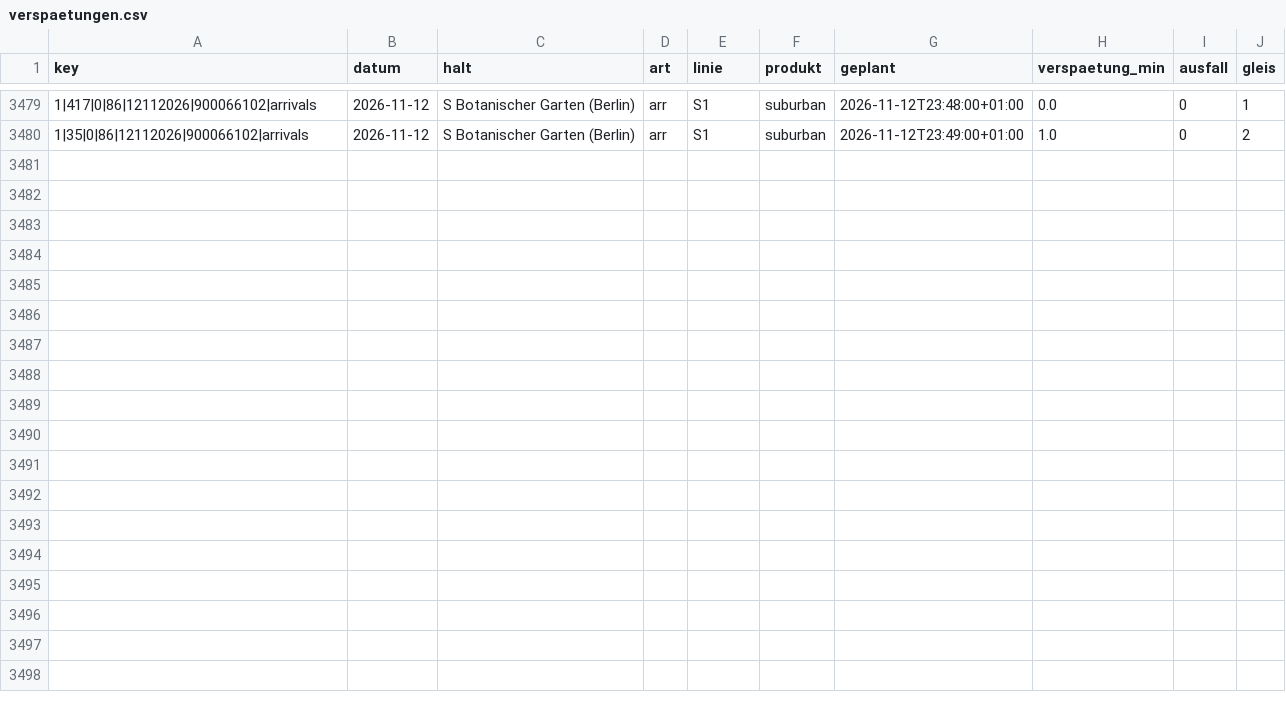
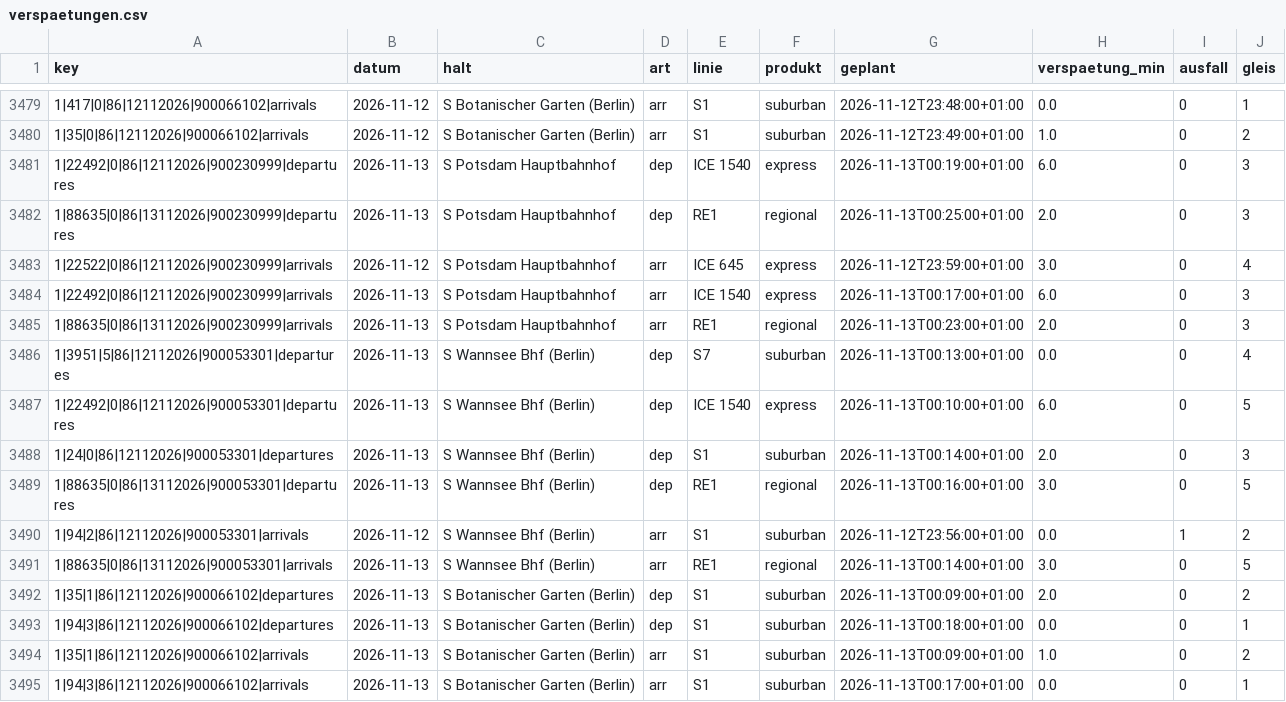
Before and after one commit to carlstadie/Pendelplan, a CSV file: data/verspaetungen.csv, drawn as a sheet; only a part is shown, gaps mark what is left out.

```diff
--- a/data/verspaetungen.csv
+++ b/data/verspaetungen.csv
@@ -3480 +3480,16 @@ key,datum,halt,art,linie,produkt,geplant,verspaetung_min,ausfall,gleis
 1|35|0|86|12112026|900066102|arrivals,2026-11-12,S Botanischer Garten (Berlin),arr,S1,suburban,2026-11-12T23:49:00+01:00,1.0,0,2
+1|22492|0|86|12112026|900230999|departures,2026-11-13,S Potsdam Hauptbahnhof,dep,ICE 1540,express,2026-11-13T00:19:00+01:00,6.0,0,3
+1|88635|0|86|13112026|900230999|departures,2026-11-13,S Potsdam Hauptbahnhof,dep,RE1,regional,2026-11-13T00:25:00+01:00,2.0,0,3
+1|22522|0|86|12112026|900230999|arrivals,2026-11-12,S Potsdam Hauptbahnhof,arr,ICE 645,express,2026-11-12T23:59:00+01:00,3.0,0,4
+1|22492|0|86|12112026|900230999|arrivals,2026-11-13,S Potsdam Hauptbahnhof,arr,ICE 1540,express,2026-11-13T00:17:00+01:00,6.0,0,3
+1|88635|0|86|13112026|900230999|arrivals,2026-11-13,S Potsdam Hauptbahnhof,arr,RE1,regional,2026-11-13T00:23:00+01:00,2.0,0,3
+1|3951|5|86|12112026|900053301|departures,2026-11-13,S Wannsee Bhf (Berlin),dep,S7,suburban,2026-11-13T00:13:00+01:00,0.0,0,4
+1|22492|0|86|12112026|900053301|departures,2026-11-13,S Wannsee Bhf (Berlin),dep,ICE 1540,express,2026-11-13T00:10:00+01:00,6.0,0,5
+1|24|0|86|12112026|900053301|departures,2026-11-13,S Wannsee Bhf (Berlin),dep,S1,suburban,2026-11-13T00:14:00+01:00,2.0,0,3
+1|88635|0|86|13112026|900053301|departures,2026-11-13,S Wannsee Bhf (Berlin),dep,RE1,regional,2026-11-13T00:16:00+01:00,3.0,0,5
+1|94|2|86|12112026|900053301|arrivals,2026-11-12,S Wannsee Bhf (Berlin),arr,S1,suburban,2026-11-12T23:56:00+01:00,0.0,1,2
+1|88635|0|86|13112026|900053301|arrivals,2026-11-13,S Wannsee Bhf (Berlin),arr,RE1,regional,2026-11-13T00:14:00+01:00,3.0,0,5
+1|35|1|86|12112026|900066102|departures,2026-11-13,S Botanischer Garten (Berlin),dep,S1,suburban,2026-11-13T00:09:00+01:00,2.0,0,2
+1|94|3|86|12112026|900066102|departures,2026-11-13,S Botanischer Garten (Berlin),dep,S1,suburban,2026-11-13T00:18:00+01:00,0.0,0,1
+1|35|1|86|12112026|900066102|arrivals,2026-11-13,S Botanischer Garten (Berlin),arr,S1,suburban,2026-11-13T00:09:00+01:00,1.0,0,2
+1|94|3|86|12112026|900066102|arrivals,2026-11-13,S Botanischer Garten (Berlin),arr,S1,suburban,2026-11-13T00:17:00+01:00,0.0,0,1
```
Also changed, not shown: 1 other file.
